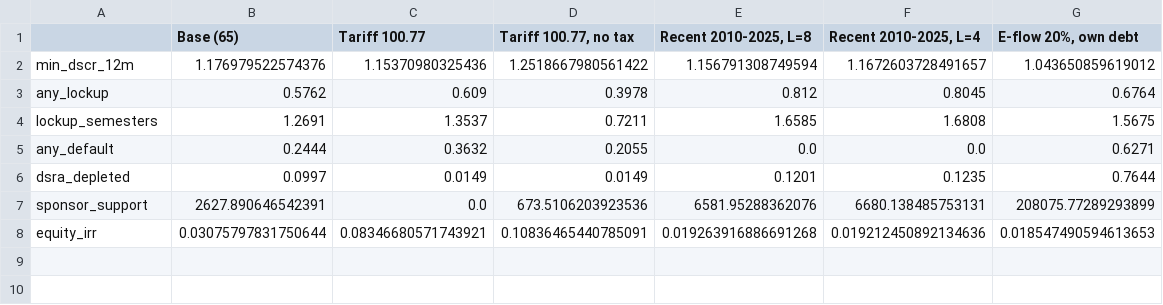
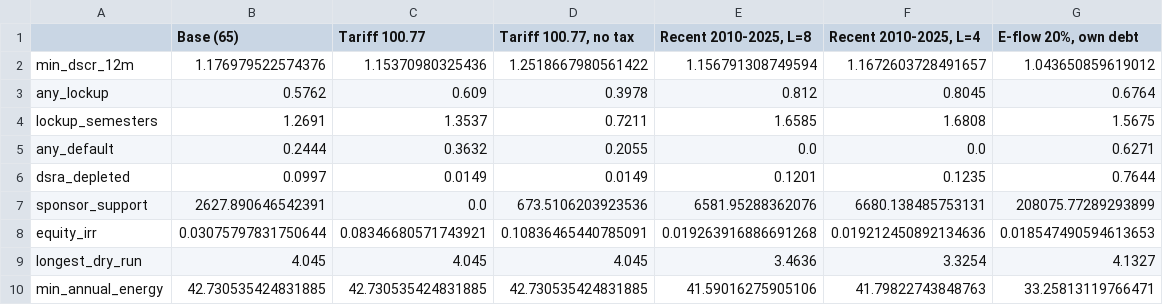
Before and after one commit to IgnacioFunesDeluigi/hydro-project-finance, a CSV file: data/processed/montecarlo_results.csv, drawn as a sheet; the diff names each change by its address in the sheet, - before the commit and + after, or states it on an @@ line.

Commit message:
Step 3.6: H1 test (driest year vs longest dry run); D39

```diff
--- a/data/processed/montecarlo_results.csv
+++ b/data/processed/montecarlo_results.csv
+row 9: longest_dry_run | 4.045 | 4.045 | 4.045 | 3.4636 | 3.3254 | 4.1327
+row 10: min_annual_energy | 42.730535424831885 | 42.730535424831885 | 42.730535424831885 | 41.59016275905106 | 41.79822743848763 | 33.25813119766471
```
Also changed, not shown: 3 other files.
